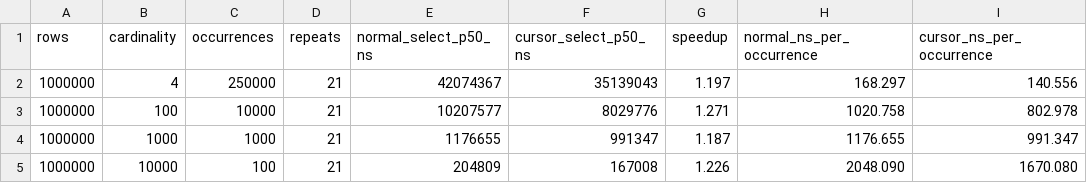
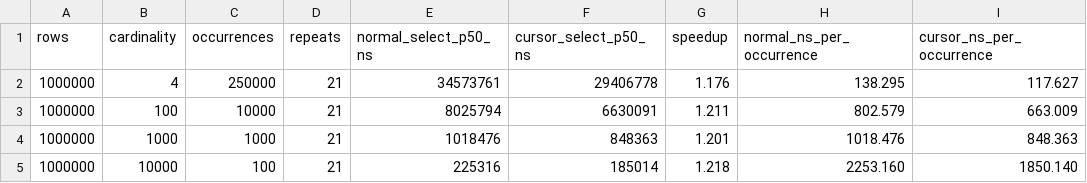
Before and after one commit to nappworks/nbvs, a CSV file: benchmarks/results/wm_select_cursor_scalar.csv, drawn as a sheet.

```diff
--- a/benchmarks/results/wm_select_cursor_scalar.csv
+++ b/benchmarks/results/wm_select_cursor_scalar.csv
@@ -1,5 +1,5 @@
 rows,cardinality,occurrences,repeats,normal_select_p50_ns,cursor_select_p50_ns,speedup,normal_ns_per_occurrence,cursor_ns_per_occurrence
-1000000,4,250000,21,42074367,35139043,1.197,168.297,140.556
-1000000,100,10000,21,10207577,8029776,1.271,1020.758,802.978
-1000000,1000,1000,21,1176655,991347,1.187,1176.655,991.347
-1000000,10000,100,21,204809,167008,1.226,2048.090,1670.080
+1000000,4,250000,21,34573761,29406778,1.176,138.295,117.627
+1000000,100,10000,21,8025794,6630091,1.211,802.579,663.009
+1000000,1000,1000,21,1018476,848363,1.201,1018.476,848.363
+1000000,10000,100,21,225316,185014,1.218,2253.160,1850.140
```
Also changed, not shown: benchmarks/results/wm_select_cursor_simd.csv, 1 other file.
